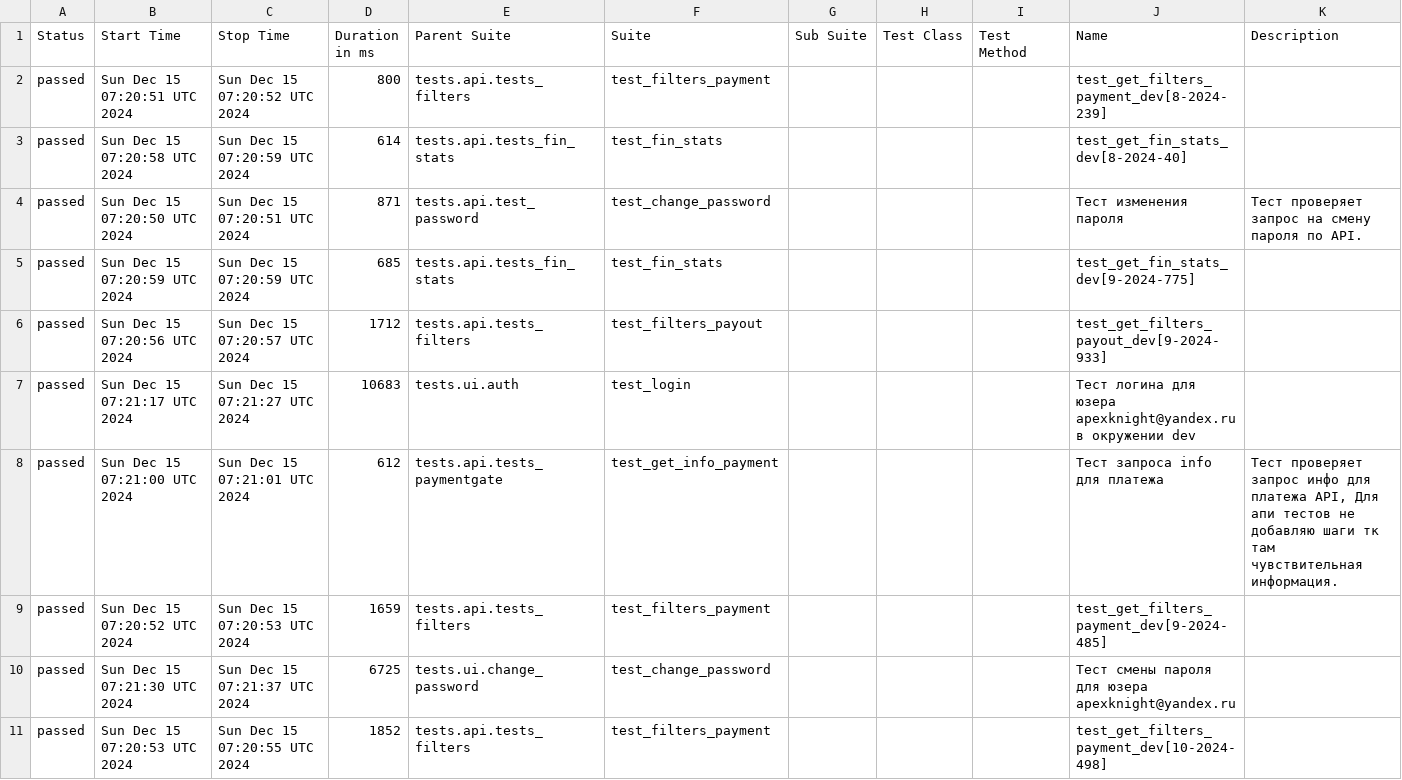
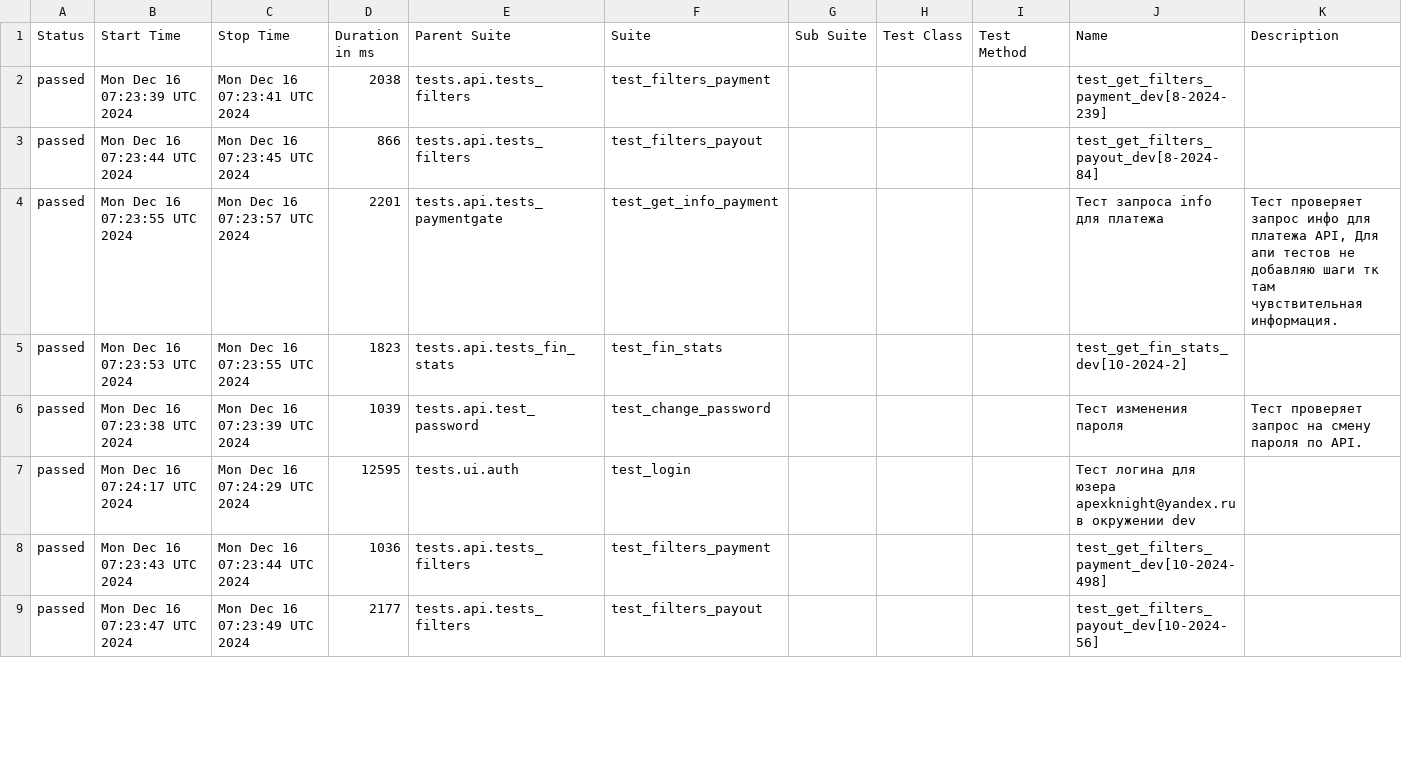
Before and after one commit to VadimZhuckow/allure_report, a CSV file: data/suites.csv, drawn as a sheet; only a part is shown; the diff covers the shown part only.

```diff
--- a/data/suites.csv
+++ b/data/suites.csv
@@ -1,11 +1,9 @@
 "Status","Start Time","Stop Time","Duration in ms","Parent Suite","Suite","Sub Suite","Test Class","Test Method","Name","Description"
-"passed","Sun Dec 15 07:20:51 UTC 2024","Sun Dec 15 07:20:52 UTC 2024","800","tests.api.tests_filters","test_filters_payment","","","","test_get_filters_payment_dev[8-2024-239]",""
-"passed","Sun Dec 15 07:20:58 UTC 2024","Sun Dec 15 07:20:59 UTC 2024","614","tests.api.tests_fin_stats","test_fin_stats","","","","test_get_fin_stats_dev[8-2024-40]",""
-"passed","Sun Dec 15 07:20:50 UTC 2024","Sun Dec 15 07:20:51 UTC 2024","871","tests.api.test_password","test_change_password","","","","Тест изменения пароля","Тест проверяет запрос на смену пароля по API."
-"passed","Sun Dec 15 07:20:59 UTC 2024","Sun Dec 15 07:20:59 UTC 2024","685","tests.api.tests_fin_stats","test_fin_stats","","","","test_get_fin_stats_dev[9-2024-775]",""
-"passed","Sun Dec 15 07:20:56 UTC 2024","Sun Dec 15 07:20:57 UTC 2024","1712","tests.api.tests_filters","test_filters_payout","","","","test_get_filters_payout_dev[9-2024-933]",""
-"passed","Sun Dec 15 07:21:17 UTC 2024","Sun Dec 15 07:21:27 UTC 2024","10683","tests.ui.auth","test_login","","","","Тест логина для юзера apexknight@yandex.ru в окружении dev",""
-"passed","Sun Dec 15 07:21:00 UTC 2024","Sun Dec 15 07:21:01 UTC 2024","612","tests.api.tests_paymentgate","test_get_info_payment","","","","Тест запроса info для платежа","Тест проверяет запрос инфо для платежа API, Для апи тестов не добавляю шаги тк там чувствительная информация."
-"passed","Sun Dec 15 07:20:52 UTC 2024","Sun Dec 15 07:20:53 UTC 2024","1659","tests.api.tests_filters","test_filters_payment","","","","test_get_filters_payment_dev[9-2024-485]",""
-"passed","Sun Dec 15 07:21:30 UTC 2024","Sun Dec 15 07:21:37 UTC 2024","6725","tests.ui.change_password","test_change_password","","","","Тест смены пароля для юзера apexknight@yandex.ru",""
-"passed","Sun Dec 15 07:20:53 UTC 2024","Sun Dec 15 07:20:55 UTC 2024","1852","tests.api.tests_filters","test_filters_payment","","","","test_get_filters_payment_dev[10-2024-498]",""
+"passed","Mon Dec 16 07:23:39 UTC 2024","Mon Dec 16 07:23:41 UTC 2024","2038","tests.api.tests_filters","test_filters_payment","","","","test_get_filters_payment_dev[8-2024-239]",""
+"passed","Mon Dec 16 07:23:44 UTC 2024","Mon Dec 16 07:23:45 UTC 2024","866","tests.api.tests_filters","test_filters_payout","","","","test_get_filters_payout_dev[8-2024-84]",""
+"passed","Mon Dec 16 07:23:55 UTC 2024","Mon Dec 16 07:23:57 UTC 2024","2201","tests.api.tests_paymentgate","test_get_info_payment","","","","Тест запроса info для платежа","Тест проверяет запрос инфо для платежа API, Для апи тестов не добавляю шаги тк там чувствительная информация."
+"passed","Mon Dec 16 07:23:53 UTC 2024","Mon Dec 16 07:23:55 UTC 2024","1823","tests.api.tests_fin_stats","test_fin_stats","","","","test_get_fin_stats_dev[10-2024-2]",""
+"passed","Mon Dec 16 07:23:38 UTC 2024","Mon Dec 16 07:23:39 UTC 2024","1039","tests.api.test_password","test_change_password","","","","Тест изменения пароля","Тест проверяет запрос на смену пароля по API."
+"passed","Mon Dec 16 07:24:17 UTC 2024","Mon Dec 16 07:24:29 UTC 2024","12595","tests.ui.auth","test_login","","","","Тест логина для юзера apexknight@yandex.ru в окружении dev",""
+"passed","Mon Dec 16 07:23:43 UTC 2024","Mon Dec 16 07:23:44 UTC 2024","1036","tests.api.tests_filters","test_filters_payment","","","","test_get_filters_payment_dev[10-2024-498]",""
+"passed","Mon Dec 16 07:23:47 UTC 2024","Mon Dec 16 07:23:49 UTC 2024","2177","tests.api.tests_filters","test_filters_payout","","","","test_get_filters_payout_dev[10-2024-56]",""
```
Also changed, not shown: 2 added rows and 21 edited cells elsewhere in this file, 35 other files.
